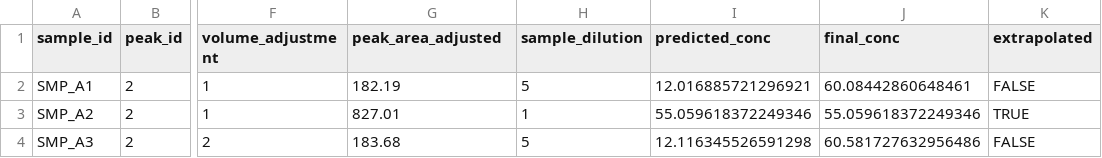
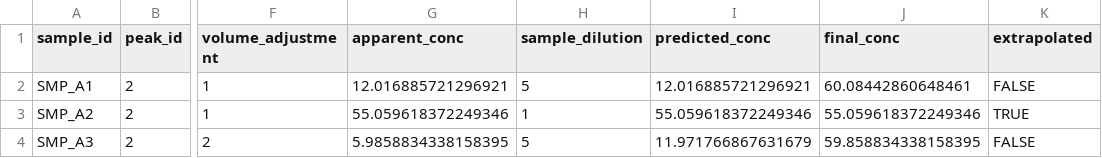
Before and after one commit to mdc-science/retentoR, a CSV file: examples/example_run_generic_excel/experimental_data/001_fabricated_pep/processed_data/PEP/2026.08.17_PEP_levels.csv, drawn as a sheet; only a part is shown, gaps mark what is left out; the diff names each change by its address in the sheet, - before the commit and + after, or states it on an @@ line.

```diff
--- a/examples/example_run_generic_excel/experimental_data/001_fabricated_pep/processed_data/PEP/2026.08.17_PEP_levels.csv
+++ b/examples/example_run_generic_excel/experimental_data/001_fabricated_pep/processed_data/PEP/2026.08.17_PEP_levels.csv
-G1: peak_area_adjusted
+G1: apparent_conc
-G2 (apparent_conc): 182.19
+G2 (apparent_conc): 12.016885721296921
-G3 (apparent_conc): 827.01
+G3 (apparent_conc): 55.059618372249346
-G4 (apparent_conc): 183.68
+G4 (apparent_conc): 5.9858834338158395
-I4 (predicted_conc): 12.116345526591298
+I4 (predicted_conc): 11.971766867631679
-J4 (final_conc): 60.581727632956486
+J4 (final_conc): 59.858834338158395
```
Also changed, not shown: examples/example_run_shimadzu/experimental_data/001_fabricated_pep_shimadzu/processed_data/PEP/2026.08.19_PEP_levels.csv, examples/example_run_shimadzu_real/experimental_data/001_compound1_batch1/processed_data/Compound1/2025.07.03_Compound1_levels.csv, 11 other files.
